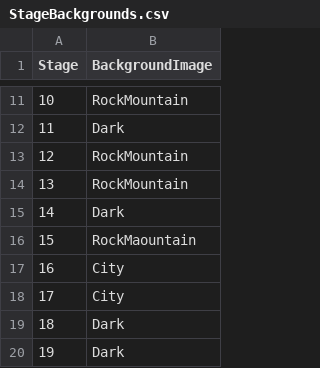
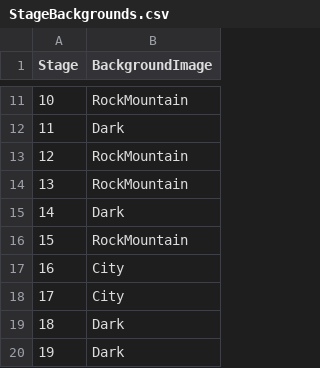
Before and after one commit to GGGC2/Epic_monad, a CSV file: Assets/Resources/Data/StageBackgrounds.csv, drawn as a sheet; only a part is shown, gaps mark what is left out; the diff names each change by its address in the sheet, - before the commit and + after, or states it on an @@ line.

```diff
--- a/Assets/Resources/Data/StageBackgrounds.csv
+++ b/Assets/Resources/Data/StageBackgrounds.csv
-B16 (BackgroundImage): RockMaountain
+B16 (BackgroundImage): RockMountain
```
Also changed, not shown: 4 other files.
